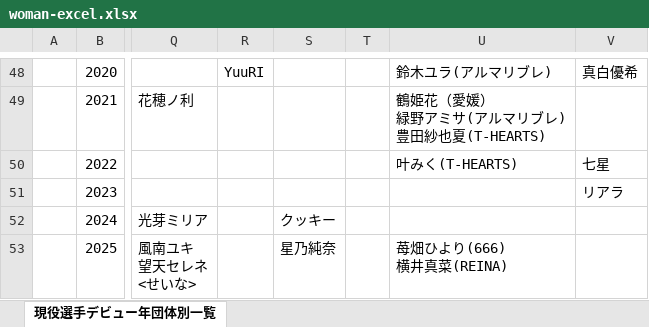
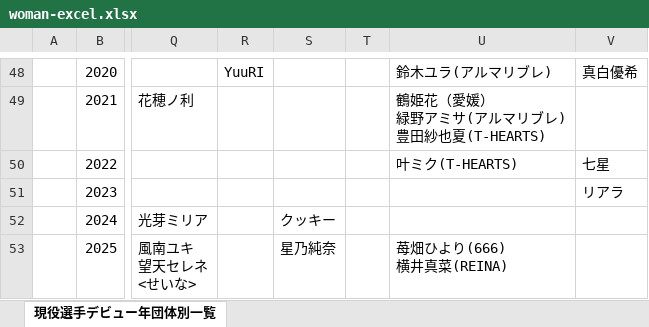
Before and after one commit to nakawankuma/joshi_wrestling_data, an Excel workbook: woman-excel.xlsx, sheet 現役選手デビュー年団体別一覧, drawn as a sheet; only a part is shown, gaps mark what is left out; values as stored, in another font and other column widths than the file's, no borders; table styles not drawn; the diff names each change by its address in the sheet, - before the commit and + after, or states it on an @@ line.

```diff
--- a/woman-excel.xlsx (sheet 現役選手デビュー年団体別一覧)
+++ b/woman-excel.xlsx (sheet 現役選手デビュー年団体別一覧)
-U50: 叶みく(T-HEARTS)
+U50: 叶ミク(T-HEARTS)
```
Also changed, not shown: 1 other file.
